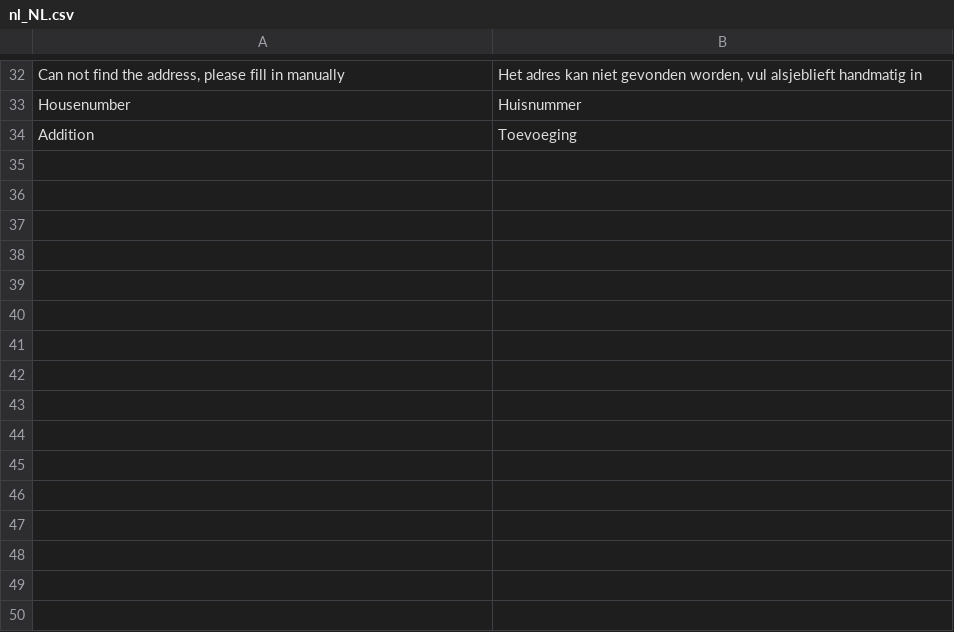
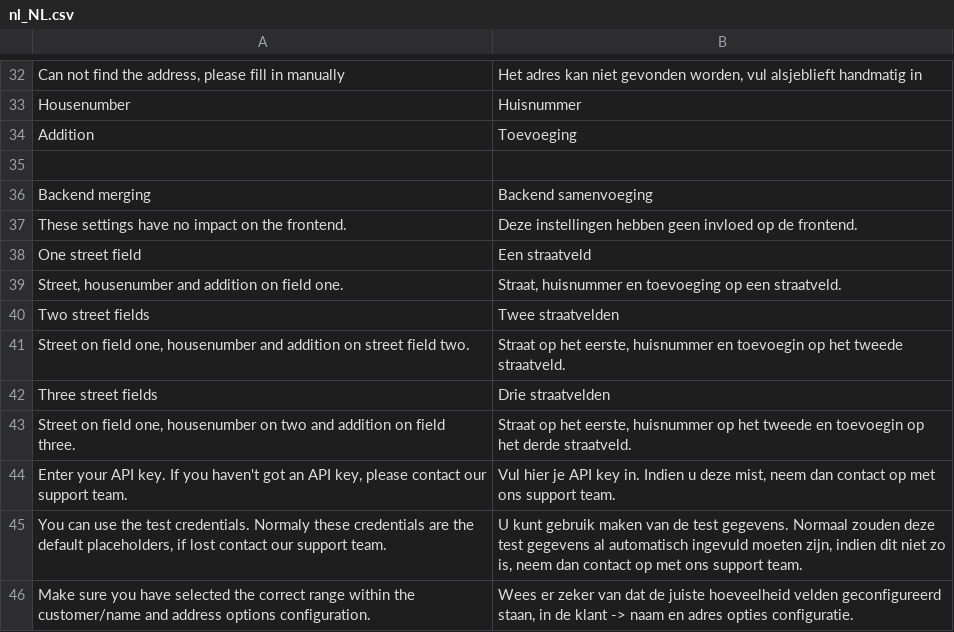
Before and after one commit to postcodeservice/postcode-magento2, a CSV file: i18n/nl_NL.csv, drawn as a sheet; only a part is shown, gaps mark what is left out; the diff names each change by its address in the sheet, - before the commit and + after, or states it on an @@ line.

```diff
--- a/i18n/nl_NL.csv
+++ b/i18n/nl_NL.csv
+row 35: (empty)
+row 36: Backend merging | Backend samenvoeging
+row 37: These settings have no impact on the frontend. | Deze instellingen hebben geen invloed op de frontend.
+row 38: One street field | Een straatveld
+row 39: Street, housenumber and addition on field one. | Straat, huisnummer en toevoeging op een straatveld.
+row 40: Two street fields | Twee straatvelden
+row 41: Street on field one, housenumber and addition on street field two. | Straat op het eerste, huisnummer en toevoegin op het tweede straatveld.
+row 42: Three street fields | Drie straatvelden
+row 43: Street on field one, housenumber on two and addition on field three. | Straat op het eerste, huisnummer op het tweede en toevoegin op het derde straatveld.
+row 44: Enter your API key. If you haven't got an API key, please contact our support team. | Vul hier je API key in. Indien u deze mist, neem dan contact op met ons support team.
+row 45: You can use the test credentials. Normaly these credentials are the default placeholders, if lost contact our support team. | U kunt gebruik maken van de test gegevens. Normaal zouden deze test gegevens al automatisch ingevuld moeten zijn, indien dit niet zo is, neem dan contact op met ons support team.
+row 46: Make sure you have selected the correct range within the customer/name and address options configuration. | Wees er zeker van dat de juiste hoeveelheid velden geconfigureerd staan, in de klant -> naam en adres opties configuratie.
```
Also changed, not shown: 5 other files.
